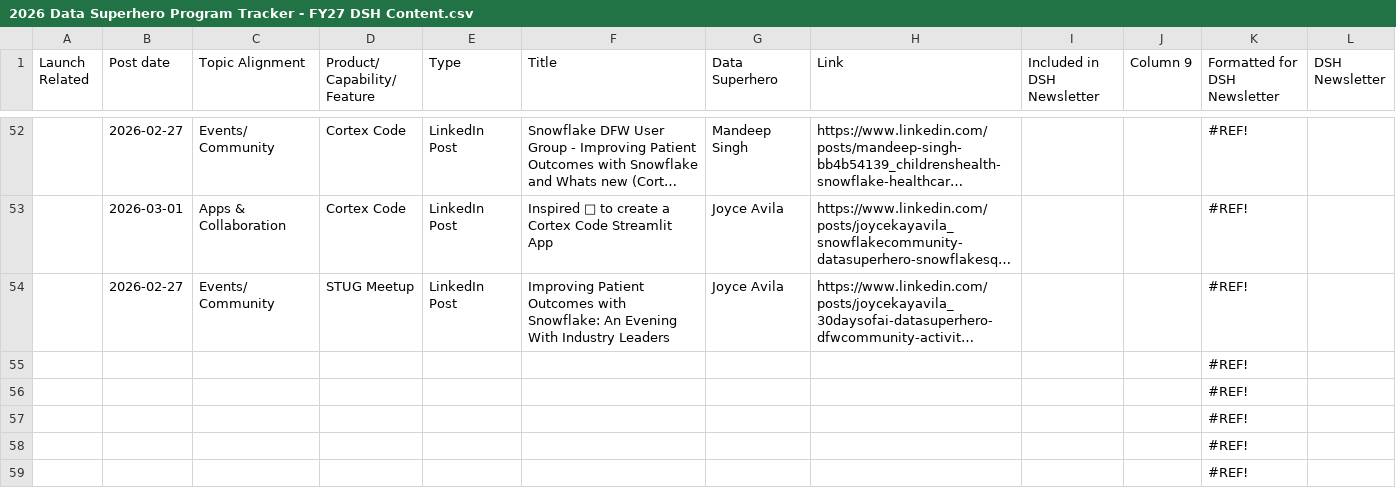
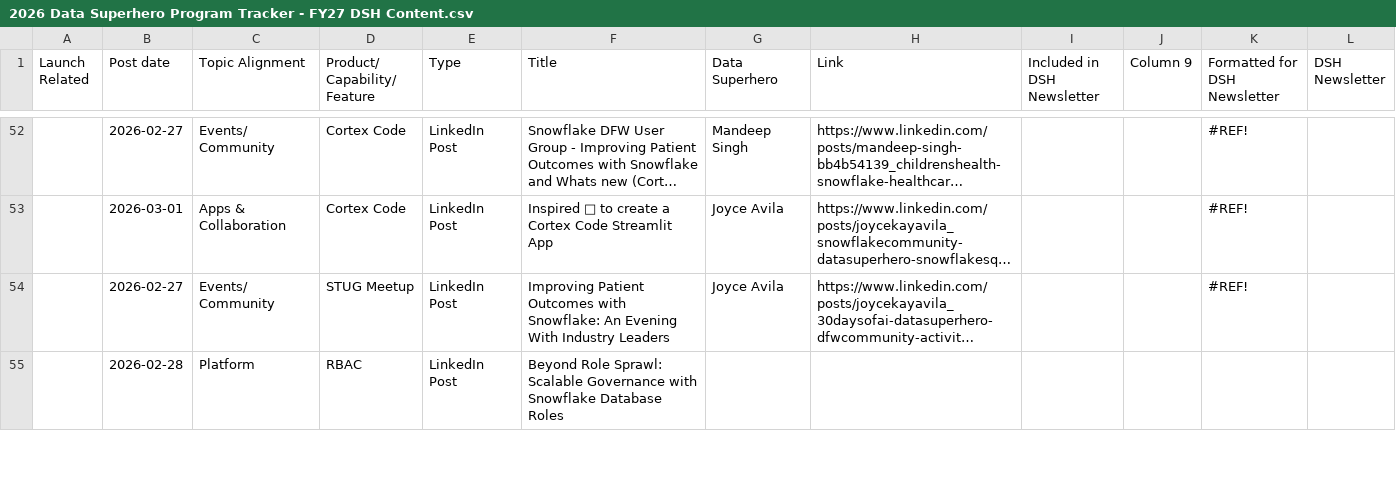
Before and after one commit to Kevinsnowflake/sheets-calendar-app, a CSV file: data/2026 Data Superhero Program Tracker - FY27 DSH Content.csv, drawn as a sheet; only a part is shown, gaps mark what is left out; long unchanged cells end in …; removed rows and columns are numbered as before the commit, all else as after; the diff covers the shown part only; the diff names each change by its address in the sheet, - before the commit and + after, or states it on an @@ line.

```diff
--- a/data/2026 Data Superhero Program Tracker - FY27 DSH Content.csv
+++ b/data/2026 Data Superhero Program Tracker - FY27 DSH Content.csv
-row 55:  |  |  |  |  |  |  |  |  |  | #REF!
-row 56:  |  |  |  |  |  |  |  |  |  | #REF!
-row 57:  |  |  |  |  |  |  |  |  |  | #REF!
-row 58:  |  |  |  |  |  |  |  |  |  | #REF!
-row 59:  |  |  |  |  |  |  |  |  |  | #REF!
+row 55:  | 2026-02-28 | Platform | RBAC | LinkedIn Post | Beyond Role Sprawl: Scalable Governance with Snowflake Database Roles
```
Also changed, not shown: 5 added rows elsewhere in this file.
